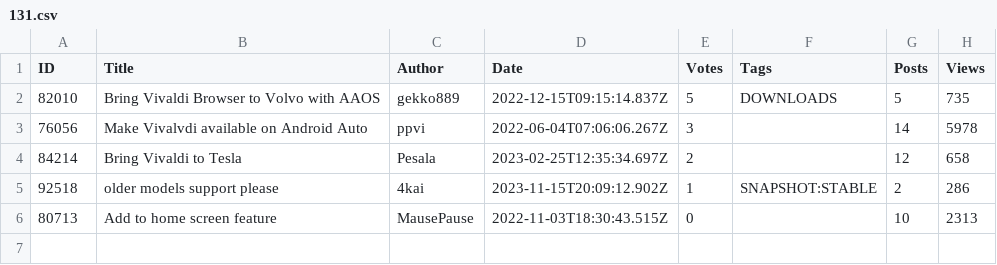
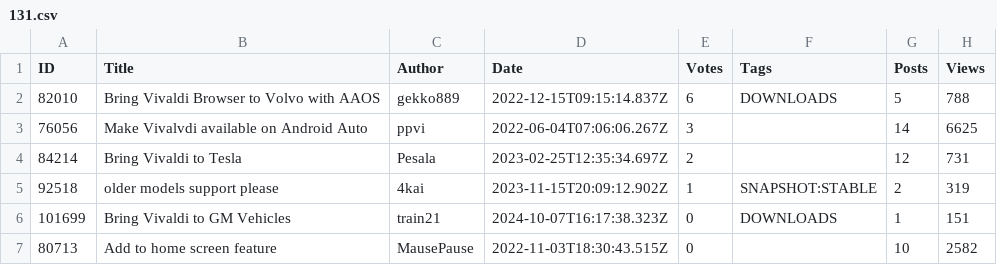
Before and after one commit to LonMcGregor/VivaldiFeatureRequests, a CSV file: 131.csv, drawn as a sheet.

```diff
--- a/131.csv
+++ b/131.csv
@@ -1,6 +1,7 @@
 ID,Title,Author,Date,Votes,Tags,Posts,Views
-82010,Bring Vivaldi Browser to Volvo with AAOS,gekko889,2022-12-15T09:15:14.837Z,5,DOWNLOADS,5,735
-76056,Make Vivalvdi available on Android Auto,ppvi,2022-06-04T07:06:06.267Z,3,,14,5978
-84214,Bring Vivaldi to Tesla,Pesala,2023-02-25T12:35:34.697Z,2,,12,658
-92518,older models support  please,4kai,2023-11-15T20:09:12.902Z,1,SNAPSHOT:STABLE,2,286
-80713,Add to home screen feature,MausePause,2022-11-03T18:30:43.515Z,0,,10,2313
+82010,Bring Vivaldi Browser to Volvo with AAOS,gekko889,2022-12-15T09:15:14.837Z,6,DOWNLOADS,5,788
+76056,Make Vivalvdi available on Android Auto,ppvi,2022-06-04T07:06:06.267Z,3,,14,6625
+84214,Bring Vivaldi to Tesla,Pesala,2023-02-25T12:35:34.697Z,2,,12,731
+92518,older models support  please,4kai,2023-11-15T20:09:12.902Z,1,SNAPSHOT:STABLE,2,319
+101699,Bring Vivaldi to GM Vehicles,train21,2024-10-07T16:17:38.323Z,0,DOWNLOADS,1,151
+80713,Add to home screen feature,MausePause,2022-11-03T18:30:43.515Z,0,,10,2582
```
Also changed, not shown: 136.csv, 185.csv, 4 other files.
